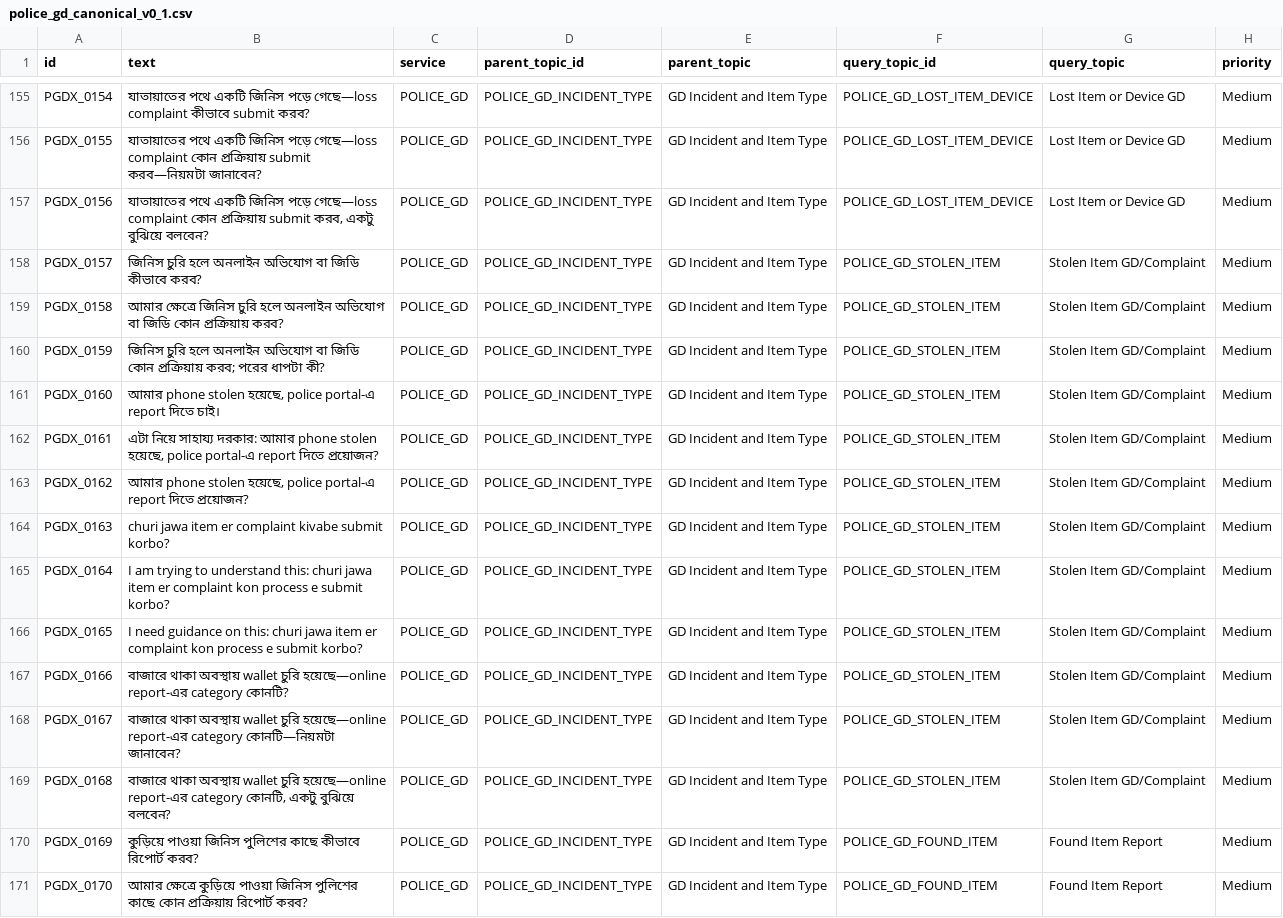
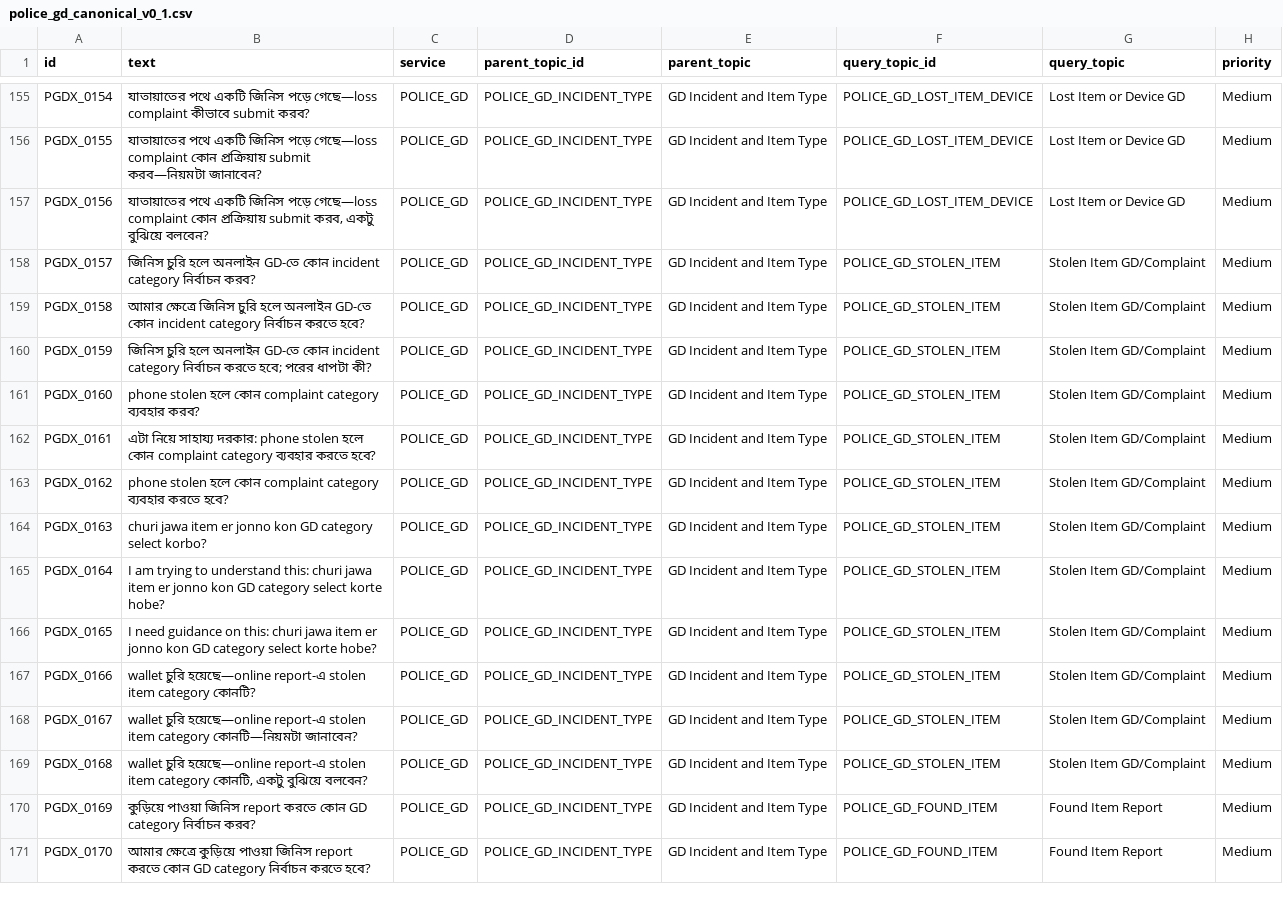
Before and after one commit to sadia1997mostafa/NLP_Project-, a CSV file: data/processed/police_gd_canonical_v0_1.csv, drawn as a sheet; only a part is shown, gaps mark what is left out; the diff covers the shown part only; the diff names each change by its address in the sheet, - before the commit and + after, or states it on an @@ line.

```diff
--- a/data/processed/police_gd_canonical_v0_1.csv
+++ b/data/processed/police_gd_canonical_v0_1.csv
-B158 (text): …হলে অনলাইন অভিযোগ বা জিডি কীভাবে করব?
+B158 (text): …হলে অনলাইন GD-তে কোন incident category নির্বাচন করব?
-B159 (text): …হলে অনলাইন অভিযোগ বা জিডি কোন প্রক্রিয়ায় করব?
+B159 (text): …হলে অনলাইন GD-তে কোন incident category নির্বাচন করতে হবে?
-B160 (text): …হলে অনলাইন অভিযোগ বা জিডি কোন প্রক্রিয়ায় করব; পরের ধাপটা…
+B160 (text): …হলে অনলাইন GD-তে কোন incident category নির্বাচন করতে হবে; পরের ধাপটা…
-B161 (text): আমার phone stolen হয়েছে, police portal-এ report দিতে চাই।
+B161 (text): phone stolen হলে কোন complaint category ব্যবহার করব?
-B162 (text): …সাহায্য দরকার: আমার phone stolen হয়েছে, police portal-এ report দিতে প্রয়োজন?
+B162 (text): …সাহায্য দরকার: phone stolen হলে কোন complaint category ব্যবহার করতে হবে?
-B163 (text): আমার phone stolen হয়েছে, police portal-এ report দিতে প্রয়োজন?
+B163 (text): phone stolen হলে কোন complaint category ব্যবহার করতে হবে?
-B164 (text): …item er complaint kivabe submit korbo?
+B164 (text): …item er jonno kon GD category select korbo?
-B165 (text): …item er complaint kon process e submit korbo?
+B165 (text): …item er jonno kon GD category select korte hobe?
-B166 (text): …item er complaint kon process e submit korbo?
+B166 (text): …item er jonno kon GD category select korte hobe?
-B167 (text): বাজারে থাকা অবস্থায় wallet চুরি হয়েছে—online report-এর category কোনটি?
+B167 (text): wallet চুরি হয়েছে—online report-এ stolen item category কোনটি?
-B168 (text): বাজারে থাকা অবস্থায় wallet চুরি হয়েছে—online report-এর category কোনটি—নিয়মটা…
+B168 (text): wallet চুরি হয়েছে—online report-এ stolen item category কোনটি—নিয়মটা…
-B169 (text): বাজারে থাকা অবস্থায় wallet চুরি হয়েছে—online report-এর category কোনটি,…
+B169 (text): wallet চুরি হয়েছে—online report-এ stolen item category কোনটি,…
-B170 (text): …পাওয়া জিনিস পুলিশের কাছে কীভাবে রিপোর্ট করব?
+B170 (text): …পাওয়া জিনিস report করতে কোন GD category নির্বাচন করব?
-B171 (text): …পাওয়া জিনিস পুলিশের কাছে কোন প্রক্রিয়ায় রিপোর্ট করব?
+B171 (text): …পাওয়া জিনিস report করতে কোন GD category নির্বাচন করতে হবে?
```
Also changed, not shown: 67 edited cells elsewhere in this file, data/annotations/police_gd_pilot_v0_1.csv, data/splits/dev.csv, 4 other files.
